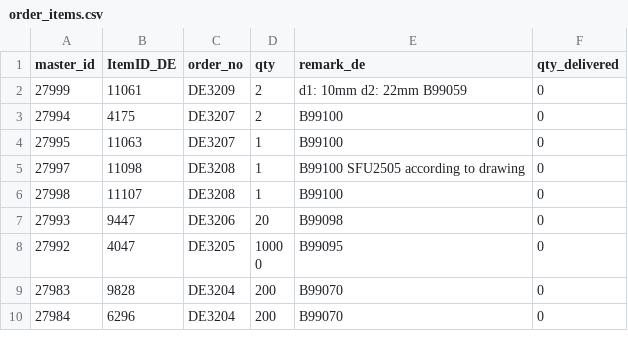
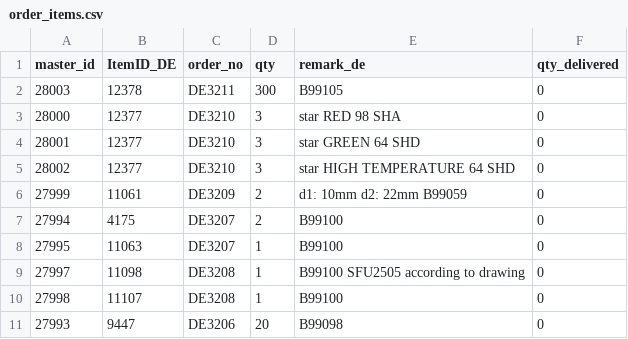
Before and after one commit to ikram-mever-codes/Gtech_Master, a CSV file: server/public/order_items.csv, drawn as a sheet; only a part is shown; the shorter side is filled out with more unchanged rows; the diff names each change by its address in the sheet, - before the commit and + after, or states it on an @@ line.

```diff
--- a/server/public/order_items.csv
+++ b/server/public/order_items.csv
+row 2: 28003 | 12378 | DE3211 | 300 | B99105 | 0
+row 3: 28000 | 12377 | DE3210 | 3 | star RED 98 SHA | 0
+row 4: 28001 | 12377 | DE3210 | 3 | star GREEN 64 SHD | 0
+row 5: 28002 | 12377 | DE3210 | 3 | star HIGH TEMPERATURE 64 SHD | 0
```
Also changed, not shown: server/public/ItemIDs.csv, server/public/orders.csv.
